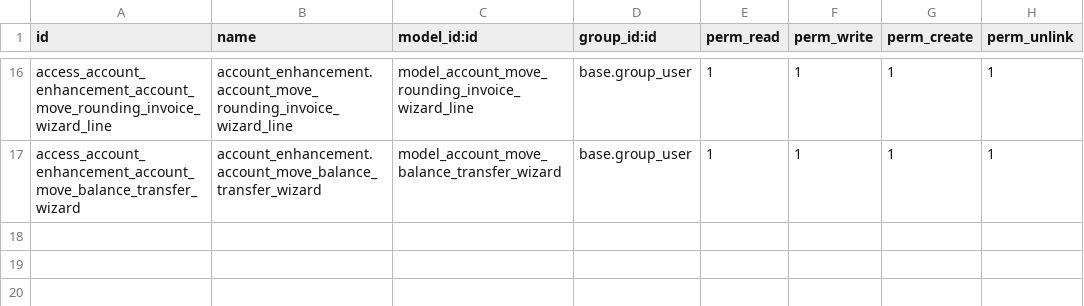
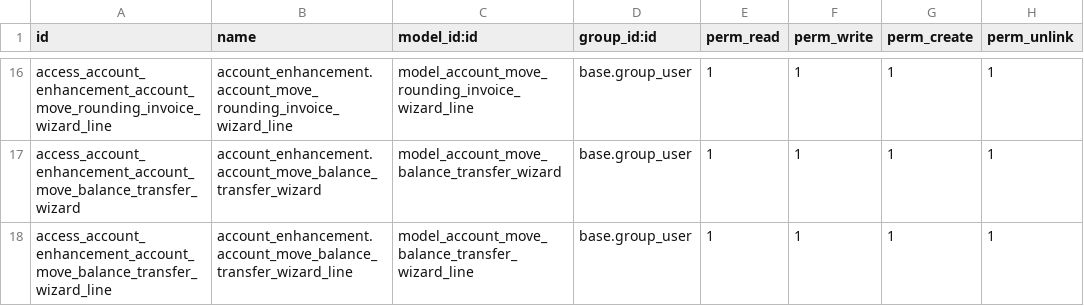
Before and after one commit to etarsi/odoo-custom-addons, a CSV file: et/account_enhancement/security/ir.model.access.csv, drawn as a sheet; only a part is shown, gaps mark what is left out.

Commit message:
feat: se añadio la transferencia de saldo

```diff
--- a/et/account_enhancement/security/ir.model.access.csv
+++ b/et/account_enhancement/security/ir.model.access.csv
@@ -17 +17,2 @@ access_account_enhancement_account_move_rounding_invoice_wizard_line,account_enh
 access_account_enhancement_account_move_balance_transfer_wizard,account_enhancement.account_move_balance_transfer_wizard,model_account_move_balance_transfer_wizard,base.group_user,1,1,1,1
+access_account_enhancement_account_move_balance_transfer_wizard_line,account_enhancement.account_move_balance_transfer_wizard_line,model_account_move_balance_transfer_wizard_line,base.group_user,1,1,1,1
```
Also changed, not shown: 1 other file.
